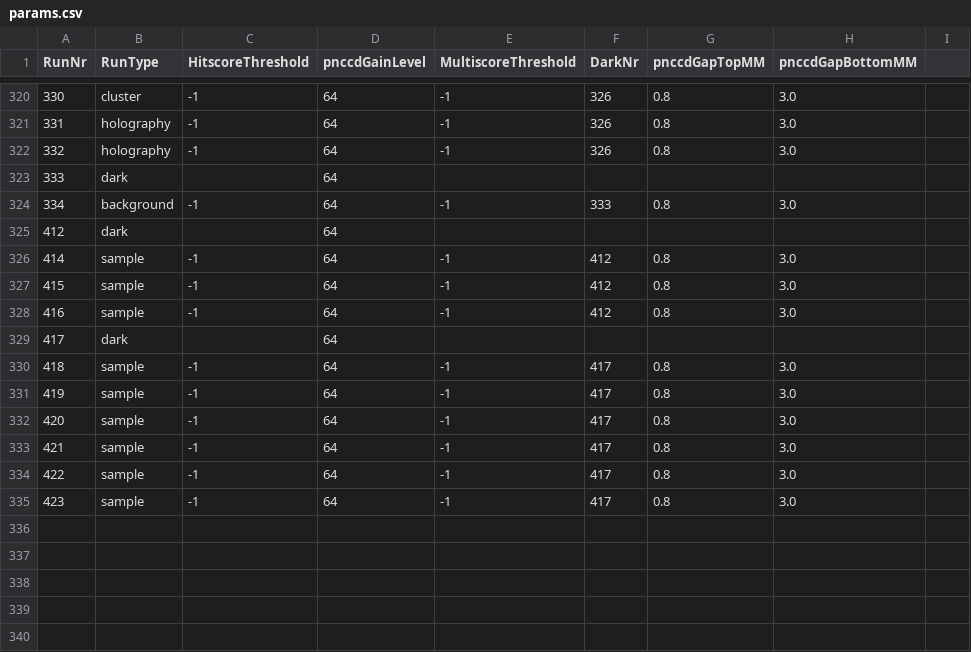
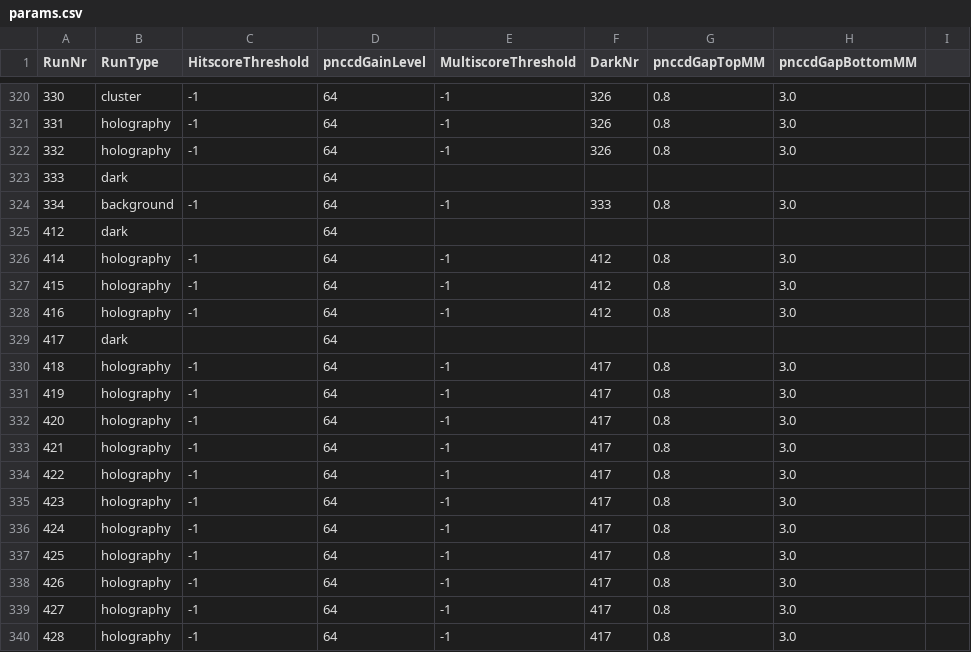
Before and after one commit to FXIhub/hummingbird, a CSV file: params.csv, drawn as a sheet; only a part is shown, gaps mark what is left out.

Commit message:
added basic parameters for run 424-428, changed sample-sample runs to holography instead

```diff
--- a/params.csv
+++ b/params.csv
@@ -325,11 +325,16 @@ RunNr;RunType;HitscoreThreshold;pnccdGainLevel;MultiscoreThreshold;DarkNr;pnccdG
 412;dark;;64;;;;
-414;sample;-1;64;-1;412;0.8;3.0
-415;sample;-1;64;-1;412;0.8;3.0
-416;sample;-1;64;-1;412;0.8;3.0
+414;holography;-1;64;-1;412;0.8;3.0
+415;holography;-1;64;-1;412;0.8;3.0
+416;holography;-1;64;-1;412;0.8;3.0
 417;dark;;64;;;;
-418;sample;-1;64;-1;417;0.8;3.0
-419;sample;-1;64;-1;417;0.8;3.0
-420;sample;-1;64;-1;417;0.8;3.0
-421;sample;-1;64;-1;417;0.8;3.0
-422;sample;-1;64;-1;417;0.8;3.0
-423;sample;-1;64;-1;417;0.8;3.0
+418;holography;-1;64;-1;417;0.8;3.0
+419;holography;-1;64;-1;417;0.8;3.0
+420;holography;-1;64;-1;417;0.8;3.0
+421;holography;-1;64;-1;417;0.8;3.0
+422;holography;-1;64;-1;417;0.8;3.0
+423;holography;-1;64;-1;417;0.8;3.0
+424;holography;-1;64;-1;417;0.8;3.0
+425;holography;-1;64;-1;417;0.8;3.0
+426;holography;-1;64;-1;417;0.8;3.0
+427;holography;-1;64;-1;417;0.8;3.0
+428;holography;-1;64;-1;417;0.8;3.0
```
